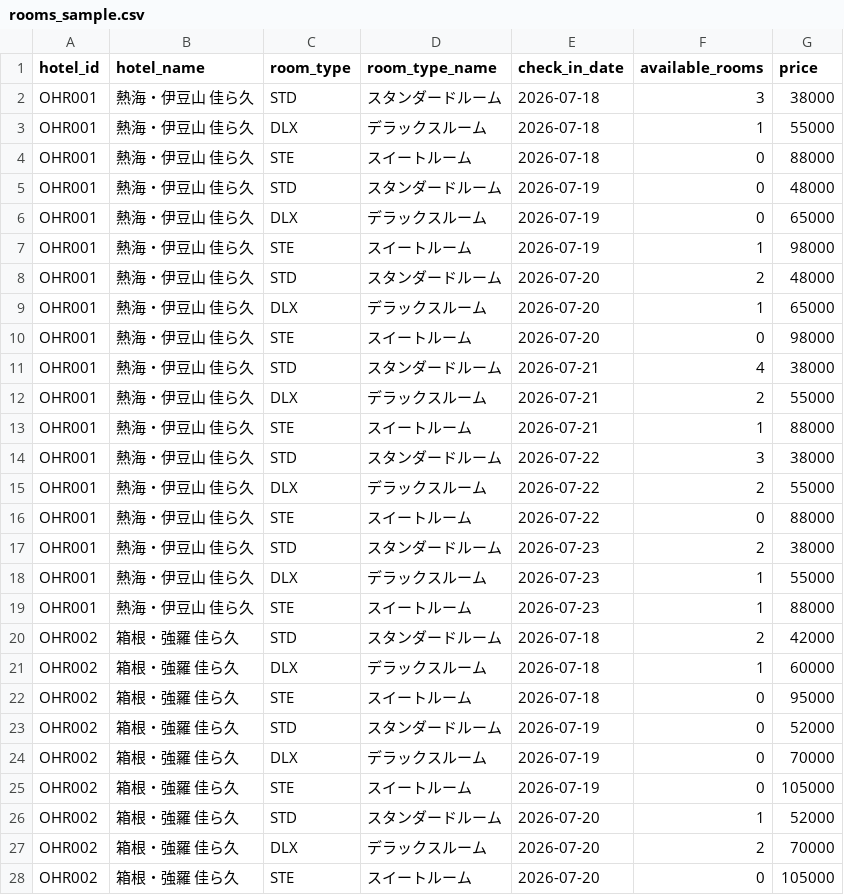
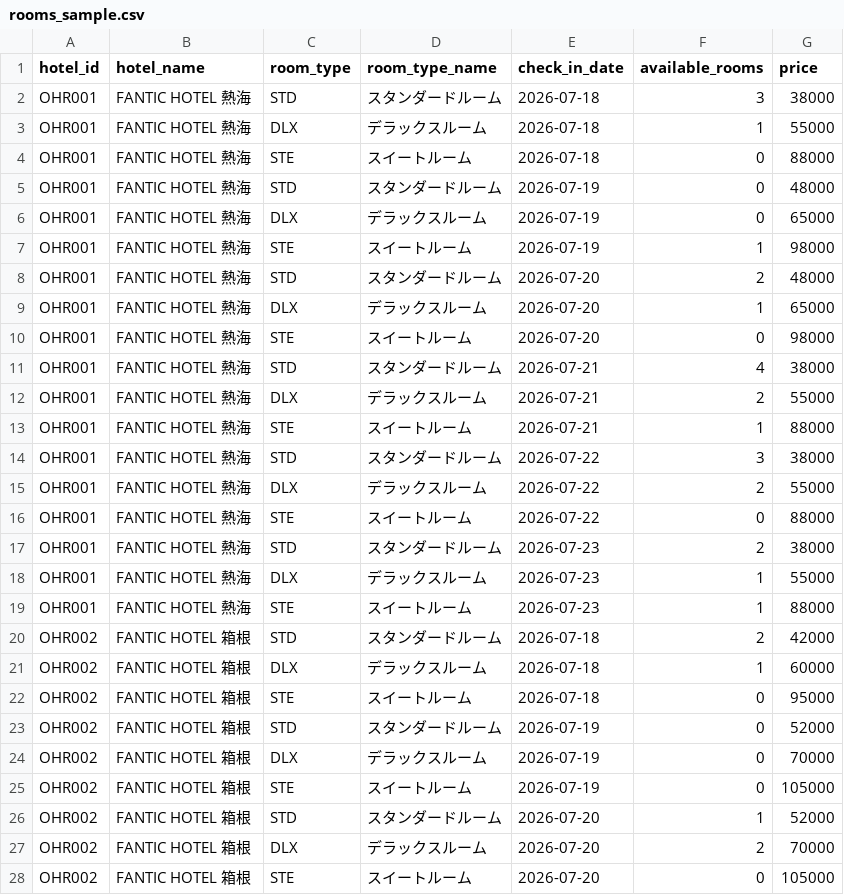
Before and after one commit to arimakids/ohr-line-notify, a CSV file: data/rooms_sample.csv, drawn as a sheet; only a part is shown; the diff covers the shown part only.

Commit message:
ブランド名をFANTIC HOTELSに変更

```diff
--- a/data/rooms_sample.csv
+++ b/data/rooms_sample.csv
@@ -1,28 +1,28 @@
 hotel_id,hotel_name,room_type,room_type_name,check_in_date,available_rooms,price
-OHR001,熱海・伊豆山 佳ら久,STD,スタンダードルーム,2026-07-18,3,38000
-OHR001,熱海・伊豆山 佳ら久,DLX,デラックスルーム,2026-07-18,1,55000
-OHR001,熱海・伊豆山 佳ら久,STE,スイートルーム,2026-07-18,0,88000
-OHR001,熱海・伊豆山 佳ら久,STD,スタンダードルーム,2026-07-19,0,48000
-OHR001,熱海・伊豆山 佳ら久,DLX,デラックスルーム,2026-07-19,0,65000
-OHR001,熱海・伊豆山 佳ら久,STE,スイートルーム,2026-07-19,1,98000
-OHR001,熱海・伊豆山 佳ら久,STD,スタンダードルーム,2026-07-20,2,48000
-OHR001,熱海・伊豆山 佳ら久,DLX,デラックスルーム,2026-07-20,1,65000
-OHR001,熱海・伊豆山 佳ら久,STE,スイートルーム,2026-07-20,0,98000
-OHR001,熱海・伊豆山 佳ら久,STD,スタンダードルーム,2026-07-21,4,38000
-OHR001,熱海・伊豆山 佳ら久,DLX,デラックスルーム,2026-07-21,2,55000
-OHR001,熱海・伊豆山 佳ら久,STE,スイートルーム,2026-07-21,1,88000
-OHR001,熱海・伊豆山 佳ら久,STD,スタンダードルーム,2026-07-22,3,38000
-OHR001,熱海・伊豆山 佳ら久,DLX,デラックスルーム,2026-07-22,2,55000
-OHR001,熱海・伊豆山 佳ら久,STE,スイートルーム,2026-07-22,0,88000
-OHR001,熱海・伊豆山 佳ら久,STD,スタンダードルーム,2026-07-23,2,38000
-OHR001,熱海・伊豆山 佳ら久,DLX,デラックスルーム,2026-07-23,1,55000
-OHR001,熱海・伊豆山 佳ら久,STE,スイートルーム,2026-07-23,1,88000
-OHR002,箱根・強羅 佳ら久,STD,スタンダードルーム,2026-07-18,2,42000
-OHR002,箱根・強羅 佳ら久,DLX,デラックスルーム,2026-07-18,1,60000
-OHR002,箱根・強羅 佳ら久,STE,スイートルーム,2026-07-18,0,95000
-OHR002,箱根・強羅 佳ら久,STD,スタンダードルーム,2026-07-19,0,52000
-OHR002,箱根・強羅 佳ら久,DLX,デラックスルーム,2026-07-19,0,70000
-OHR002,箱根・強羅 佳ら久,STE,スイートルーム,2026-07-19,0,105000
-OHR002,箱根・強羅 佳ら久,STD,スタンダードルーム,2026-07-20,1,52000
-OHR002,箱根・強羅 佳ら久,DLX,デラックスルーム,2026-07-20,2,70000
-OHR002,箱根・強羅 佳ら久,STE,スイートルーム,2026-07-20,0,105000
+OHR001,FANTIC HOTEL 熱海,STD,スタンダードルーム,2026-07-18,3,38000
+OHR001,FANTIC HOTEL 熱海,DLX,デラックスルーム,2026-07-18,1,55000
+OHR001,FANTIC HOTEL 熱海,STE,スイートルーム,2026-07-18,0,88000
+OHR001,FANTIC HOTEL 熱海,STD,スタンダードルーム,2026-07-19,0,48000
+OHR001,FANTIC HOTEL 熱海,DLX,デラックスルーム,2026-07-19,0,65000
+OHR001,FANTIC HOTEL 熱海,STE,スイートルーム,2026-07-19,1,98000
+OHR001,FANTIC HOTEL 熱海,STD,スタンダードルーム,2026-07-20,2,48000
+OHR001,FANTIC HOTEL 熱海,DLX,デラックスルーム,2026-07-20,1,65000
+OHR001,FANTIC HOTEL 熱海,STE,スイートルーム,2026-07-20,0,98000
+OHR001,FANTIC HOTEL 熱海,STD,スタンダードルーム,2026-07-21,4,38000
+OHR001,FANTIC HOTEL 熱海,DLX,デラックスルーム,2026-07-21,2,55000
+OHR001,FANTIC HOTEL 熱海,STE,スイートルーム,2026-07-21,1,88000
+OHR001,FANTIC HOTEL 熱海,STD,スタンダードルーム,2026-07-22,3,38000
+OHR001,FANTIC HOTEL 熱海,DLX,デラックスルーム,2026-07-22,2,55000
+OHR001,FANTIC HOTEL 熱海,STE,スイートルーム,2026-07-22,0,88000
+OHR001,FANTIC HOTEL 熱海,STD,スタンダードルーム,2026-07-23,2,38000
+OHR001,FANTIC HOTEL 熱海,DLX,デラックスルーム,2026-07-23,1,55000
+OHR001,FANTIC HOTEL 熱海,STE,スイートルーム,2026-07-23,1,88000
+OHR002,FANTIC HOTEL 箱根,STD,スタンダードルーム,2026-07-18,2,42000
+OHR002,FANTIC HOTEL 箱根,DLX,デラックスルーム,2026-07-18,1,60000
+OHR002,FANTIC HOTEL 箱根,STE,スイートルーム,2026-07-18,0,95000
+OHR002,FANTIC HOTEL 箱根,STD,スタンダードルーム,2026-07-19,0,52000
+OHR002,FANTIC HOTEL 箱根,DLX,デラックスルーム,2026-07-19,0,70000
+OHR002,FANTIC HOTEL 箱根,STE,スイートルーム,2026-07-19,0,105000
+OHR002,FANTIC HOTEL 箱根,STD,スタンダードルーム,2026-07-20,1,52000
+OHR002,FANTIC HOTEL 箱根,DLX,デラックスルーム,2026-07-20,2,70000
+OHR002,FANTIC HOTEL 箱根,STE,スイートルーム,2026-07-20,0,105000
```
Also changed, not shown: 45 edited cells elsewhere in this file, 4 other files.
